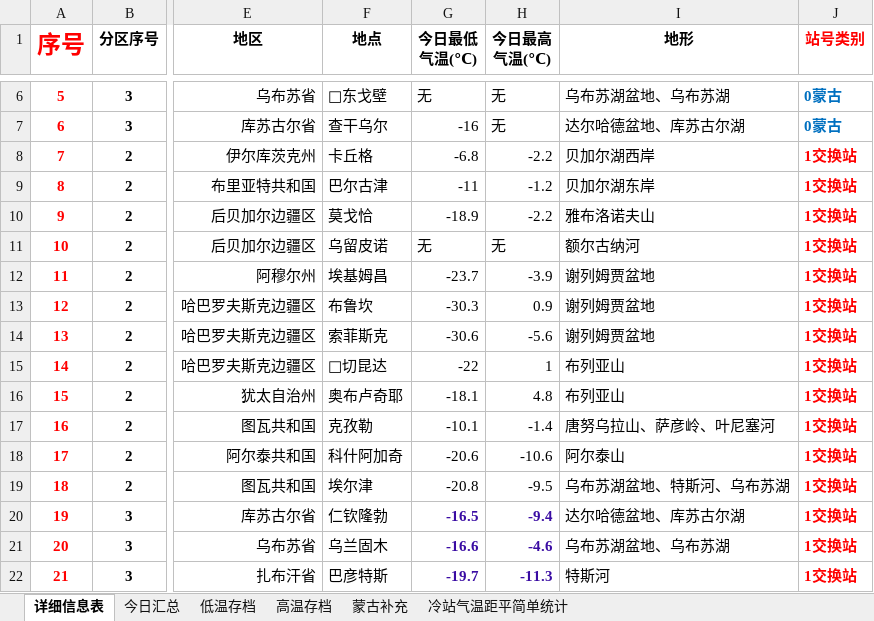
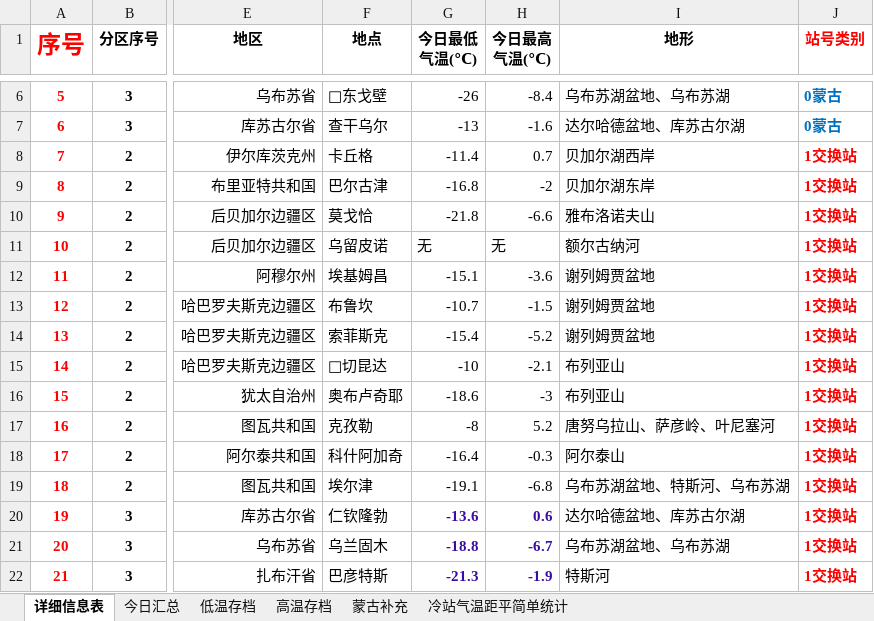
Before and after one commit to qkvkql/default, an Excel workbook: 气象/冷站PK每日记录.xlsx, sheet 详细信息表, drawn as a sheet; only a part is shown, gaps mark what is left out; values as stored, in another font and other column widths than the file's, no borders; the diff covers the shown part only; the diff names each change by its address in the sheet, - before the commit and + after, or states it on an @@ line.

```diff
--- a/气象/冷站PK每日记录.xlsx (sheet 详细信息表)
+++ b/气象/冷站PK每日记录.xlsx (sheet 详细信息表)
-G6 (今日最低 气温(℃)): 无
+G6 (今日最低 气温(℃)): -26
-H6 (今日最高 气温(℃)): 无
+H6 (今日最高 气温(℃)): -8.4
-G7 (今日最低 气温(℃)): -16
+G7 (今日最低 气温(℃)): -13
-H7 (今日最高 气温(℃)): 无
+H7 (今日最高 气温(℃)): -1.6
-G8 (今日最低 气温(℃)): -6.8
+G8 (今日最低 气温(℃)): -11.4
-H8 (今日最高 气温(℃)): -2.2
+H8 (今日最高 气温(℃)): 0.7
-G9 (今日最低 气温(℃)): -11
+G9 (今日最低 气温(℃)): -16.8
-H9 (今日最高 气温(℃)): -1.2
+H9 (今日最高 气温(℃)): -2
-G10 (今日最低 气温(℃)): -18.9
+G10 (今日最低 气温(℃)): -21.8
-H10 (今日最高 气温(℃)): -2.2
+H10 (今日最高 气温(℃)): -6.6
-G12 (今日最低 气温(℃)): -23.7
+G12 (今日最低 气温(℃)): -15.1
-H12 (今日最高 气温(℃)): -3.9
+H12 (今日最高 气温(℃)): -3.6
-G13 (今日最低 气温(℃)): -30.3
+G13 (今日最低 气温(℃)): -10.7
-H13 (今日最高 气温(℃)): 0.9
+H13 (今日最高 气温(℃)): -1.5
-G14 (今日最低 气温(℃)): -30.6
+G14 (今日最低 气温(℃)): -15.4
-H14 (今日最高 气温(℃)): -5.6
+H14 (今日最高 气温(℃)): -5.2
-G15 (今日最低 气温(℃)): -22
+G15 (今日最低 气温(℃)): -10
-H15 (今日最高 气温(℃)): 1
+H15 (今日最高 气温(℃)): -2.1
-G16 (今日最低 气温(℃)): -18.1
+G16 (今日最低 气温(℃)): -18.6
-H16 (今日最高 气温(℃)): 4.8
+H16 (今日最高 气温(℃)): -3
-G17 (今日最低 气温(℃)): -10.1
+G17 (今日最低 气温(℃)): -8
-H17 (今日最高 气温(℃)): -1.4
+H17 (今日最高 气温(℃)): 5.2
-G18 (今日最低 气温(℃)): -20.6
+G18 (今日最低 气温(℃)): -16.4
-H18 (今日最高 气温(℃)): -10.6
+H18 (今日最高 气温(℃)): -0.3
-G19 (今日最低 气温(℃)): -20.8
+G19 (今日最低 气温(℃)): -19.1
-H19 (今日最高 气温(℃)): -9.5
+H19 (今日最高 气温(℃)): -6.8
-G20 (今日最低 气温(℃)): -16.5
+G20 (今日最低 气温(℃)): -13.6
-H20 (今日最高 气温(℃)): -9.4
+H20 (今日最高 气温(℃)): 0.6
-G21 (今日最低 气温(℃)): -16.6
+G21 (今日最低 气温(℃)): -18.8
-H21 (今日最高 气温(℃)): -4.6
+H21 (今日最高 气温(℃)): -6.7
-G22 (今日最低 气温(℃)): -19.7
+G22 (今日最低 气温(℃)): -21.3
-H22 (今日最高 气温(℃)): -11.3
+H22 (今日最高 气温(℃)): -1.9
```
Also changed, not shown: 152 edited cells elsewhere in this sheet, sheet 高温存档, sheet 低温存档, sheet 今日汇总, 气象/北方强冷站：统计信息.xlsx.
